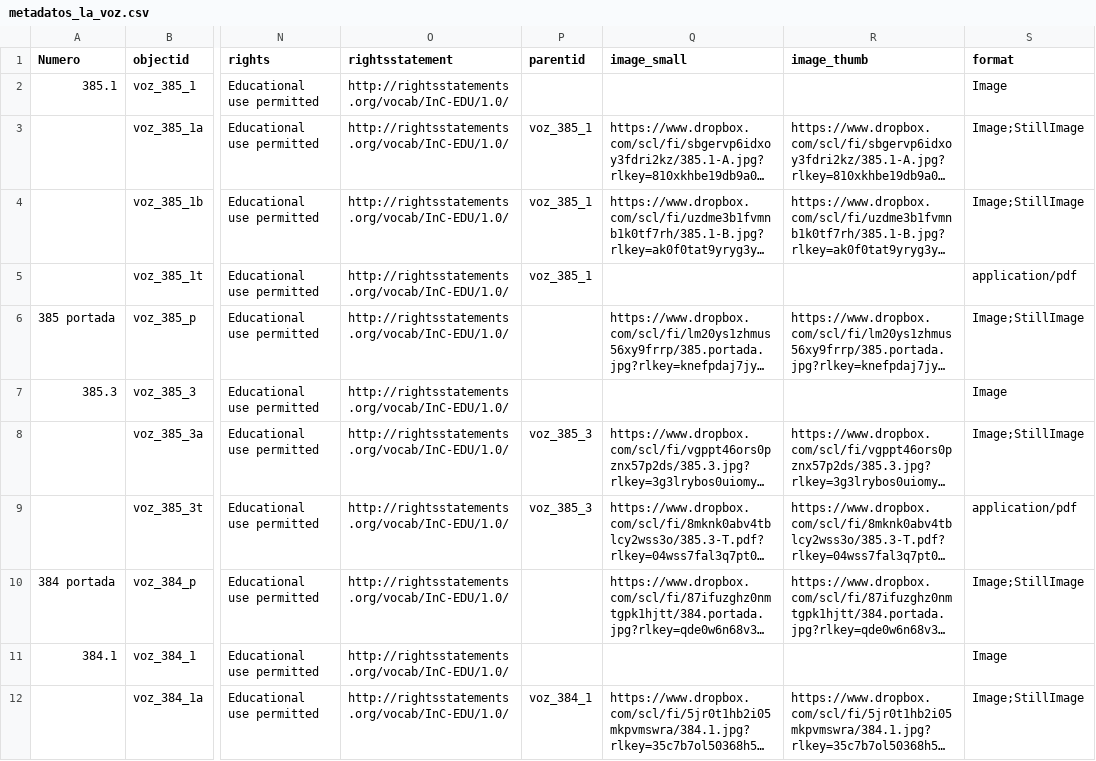
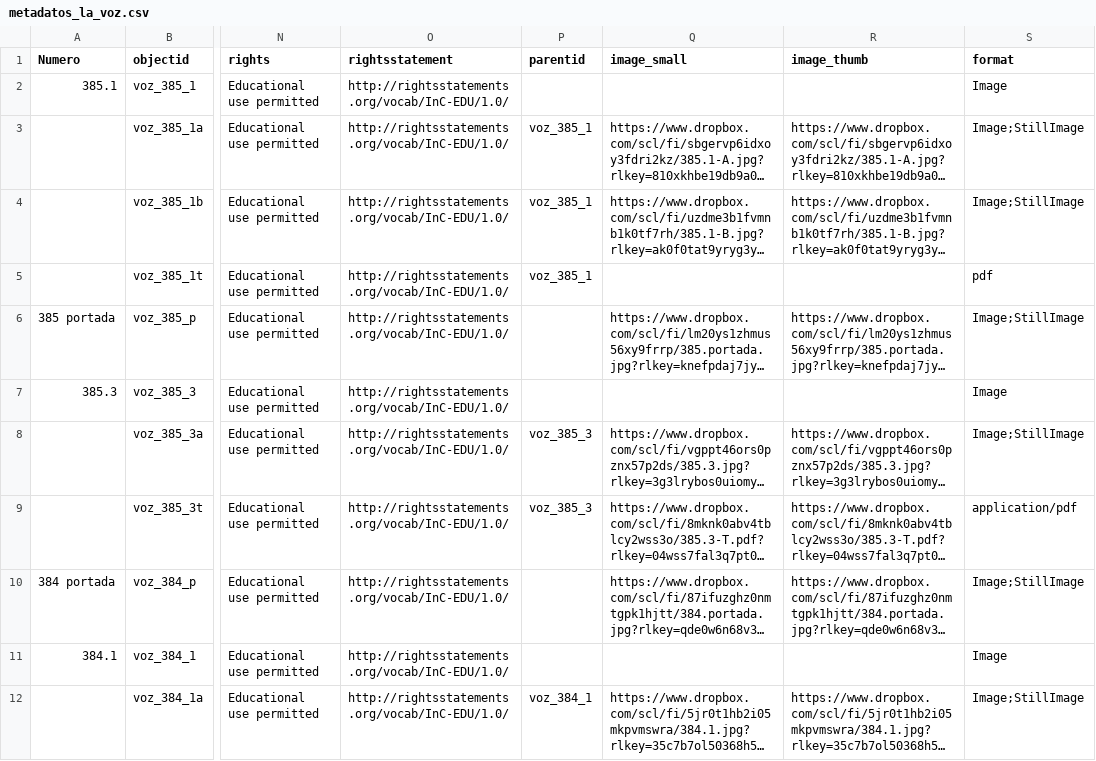
Before and after one commit to aimarinello/La_voz_CSV, a CSV file: _data/metadatos_la_voz.csv, drawn as a sheet; only a part is shown, gaps mark what is left out; long unchanged cells end in …; the diff names each change by its address in the sheet, - before the commit and + after, or states it on an @@ line.

Commit message:
Update metadatos_la_voz.csv

```diff
--- a/_data/metadatos_la_voz.csv
+++ b/_data/metadatos_la_voz.csv
-S5 (format): application/pdf
+S5 (format): pdf
```
